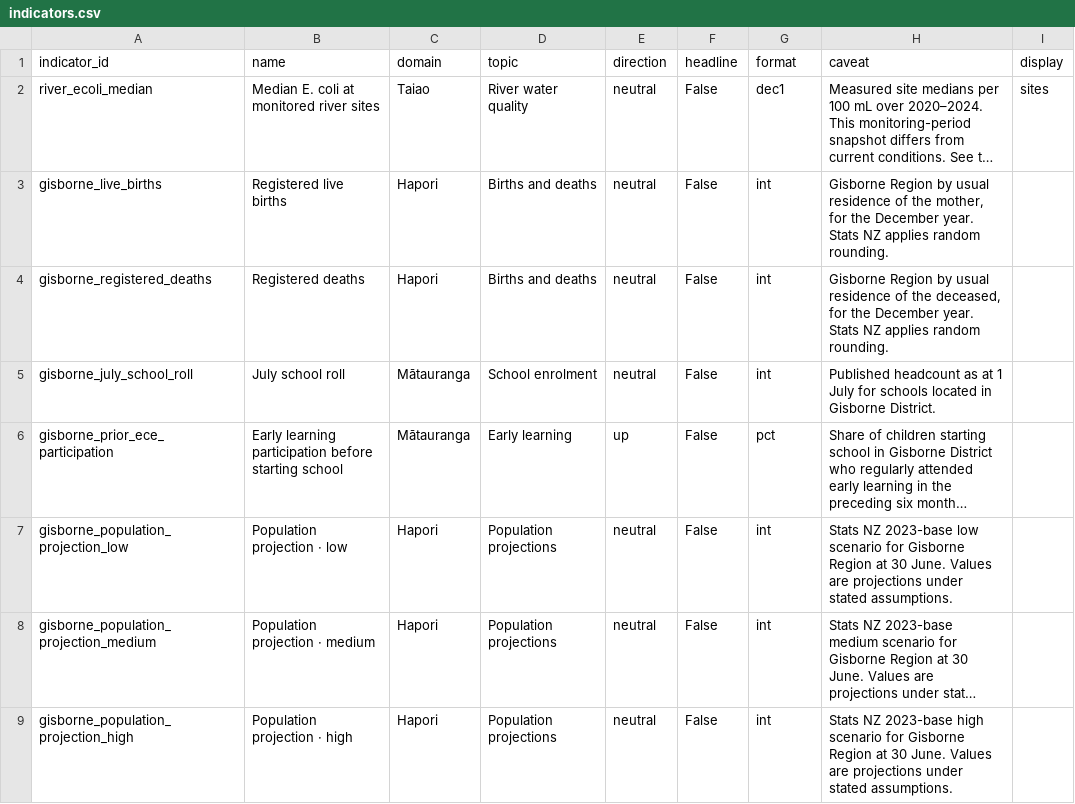
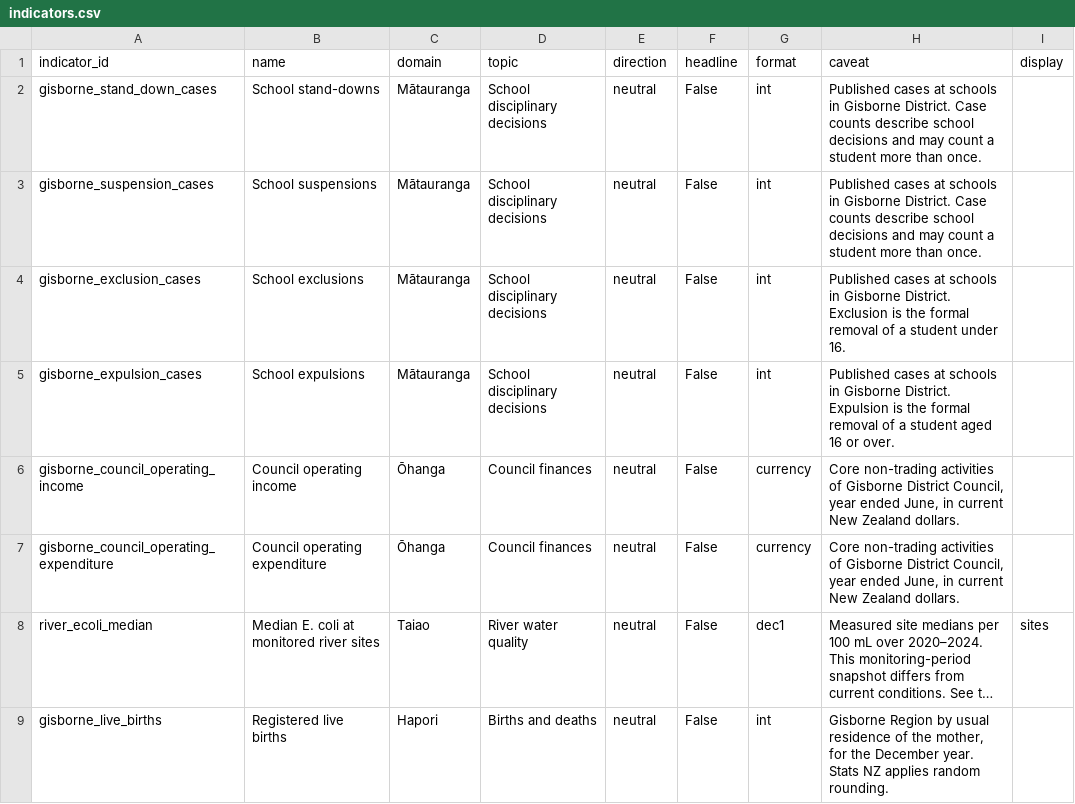
Before and after one commit to malcolmmersham/tairawhitipublicdata, a CSV file: data/gold/indicators.csv, drawn as a sheet; only a part is shown; the shorter side is filled out with more unchanged rows; long unchanged cells end in …; the diff names each change by its address in the sheet, - before the commit and + after, or states it on an @@ line.

Commit message:
Publish council finances and school disciplinary decisions

```diff
--- a/data/gold/indicators.csv
+++ b/data/gold/indicators.csv
+row 2: gisborne_stand_down_cases | School stand-downs | Mātauranga | School disciplinary decisions | neutral | False | int | Published cases at schools in Gisborne District. Case counts describe school decisions and may count a student more than once.
+row 3: gisborne_suspension_cases | School suspensions | Mātauranga | School disciplinary decisions | neutral | False | int | Published cases at schools in Gisborne District. Case counts describe school decisions and may count a student more than once.
+row 4: gisborne_exclusion_cases | School exclusions | Mātauranga | School disciplinary decisions | neutral | False | int | Published cases at schools in Gisborne District. Exclusion is the formal removal of a student under 16.
+row 5: gisborne_expulsion_cases | School expulsions | Mātauranga | School disciplinary decisions | neutral | False | int | Published cases at schools in Gisborne District. Expulsion is the formal removal of a student aged 16 or over.
+row 6: gisborne_council_operating_income | Council operating income | Ōhanga | Council finances | neutral | False | currency | Core non-trading activities of Gisborne District Council, year ended June, in current New Zealand dollars.
+row 7: gisborne_council_operating_expenditure | Council operating expenditure | Ōhanga | Council finances | neutral | False | currency | Core non-trading activities of Gisborne District Council, year ended June, in current New Zealand dollars.
```
Also changed, not shown: 16 other files.
